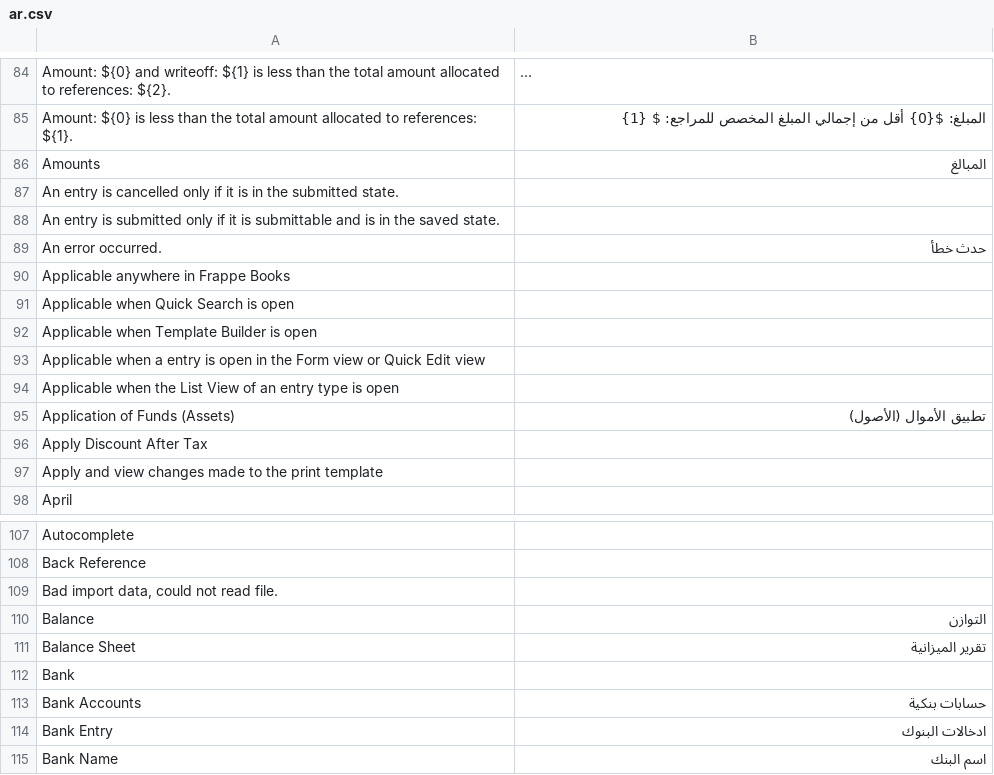
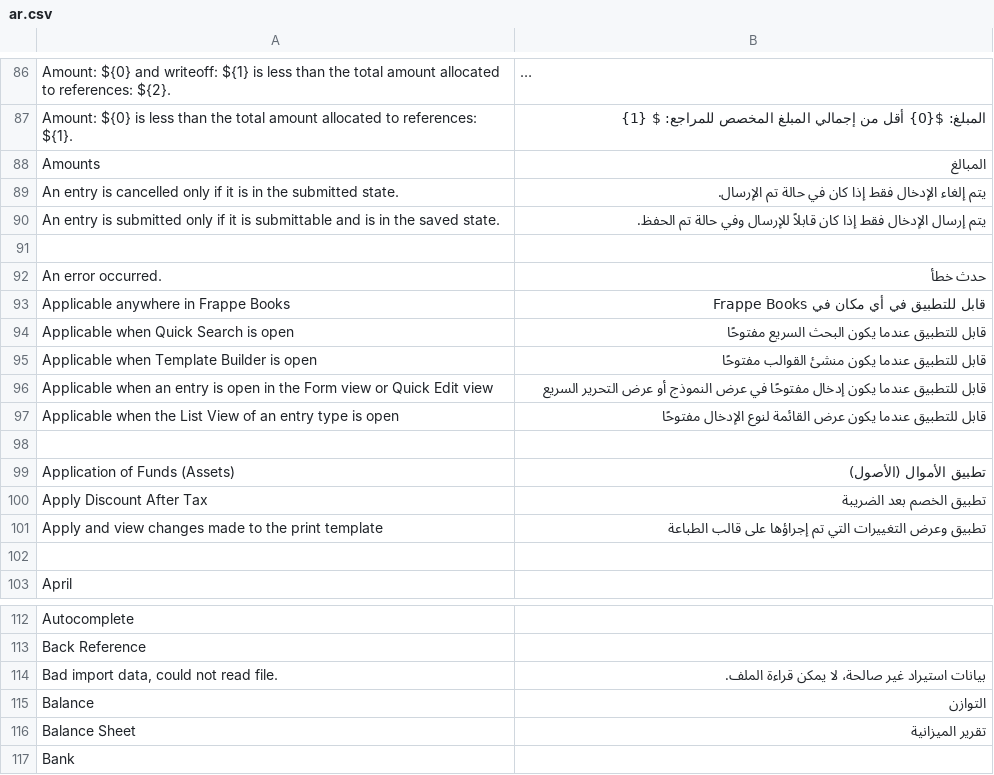
Before and after one commit to MEClouds/books, a CSV file: translations/ar.csv, drawn as a sheet; only a part is shown, gaps mark what is left out; the shorter side is filled out with more unchanged rows; long unchanged cells end in …; removed rows and columns are numbered as before the commit, all else as after; the diff covers the shown part only; the diff names each change by its address in the sheet, - before the commit and + after, or states it on an @@ line.

Commit message:
Update ar.csv

```diff
--- a/translations/ar.csv
+++ b/translations/ar.csv
-B89: (empty)
+B89: يتم إلغاء الإدخال فقط إذا كان في حالة تم الإرسال.
-B90: (empty)
+B90: يتم إرسال الإدخال فقط إذا كان قابلاً للإرسال وفي حالة تم الحفظ.
+row 91: (empty)
-B93: (empty)
+B93: قابل للتطبيق في أي مكان في Frappe Books
-B94: (empty)
+B94: قابل للتطبيق عندما يكون البحث السريع مفتوحًا
-B95: (empty)
+B95: قابل للتطبيق عندما يكون منشئ القوالب مفتوحًا
-row 93: Applicable when a entry is open in the Form view or Quick Edit view
+row 96: Applicable when an entry is open in the Form view or Quick Edit view | قابل للتطبيق عندما يكون إدخال مفتوحًا في عرض النموذج أو عرض التحرير السريع
-B97: (empty)
+B97: قابل للتطبيق عندما يكون عرض القائمة لنوع الإدخال مفتوحًا
+row 98: (empty)
-B100: (empty)
+B100: تطبيق الخصم بعد الضريبة
-B101: (empty)
+B101: تطبيق وعرض التغييرات التي تم إجراؤها على قالب الطباعة
+row 102: (empty)
-B114: (empty)
+B114: بيانات استيراد غير صالحة، لا يمكن قراءة الملف.
```
Also changed, not shown: 2 added rows and 8 edited cells elsewhere in this file.
